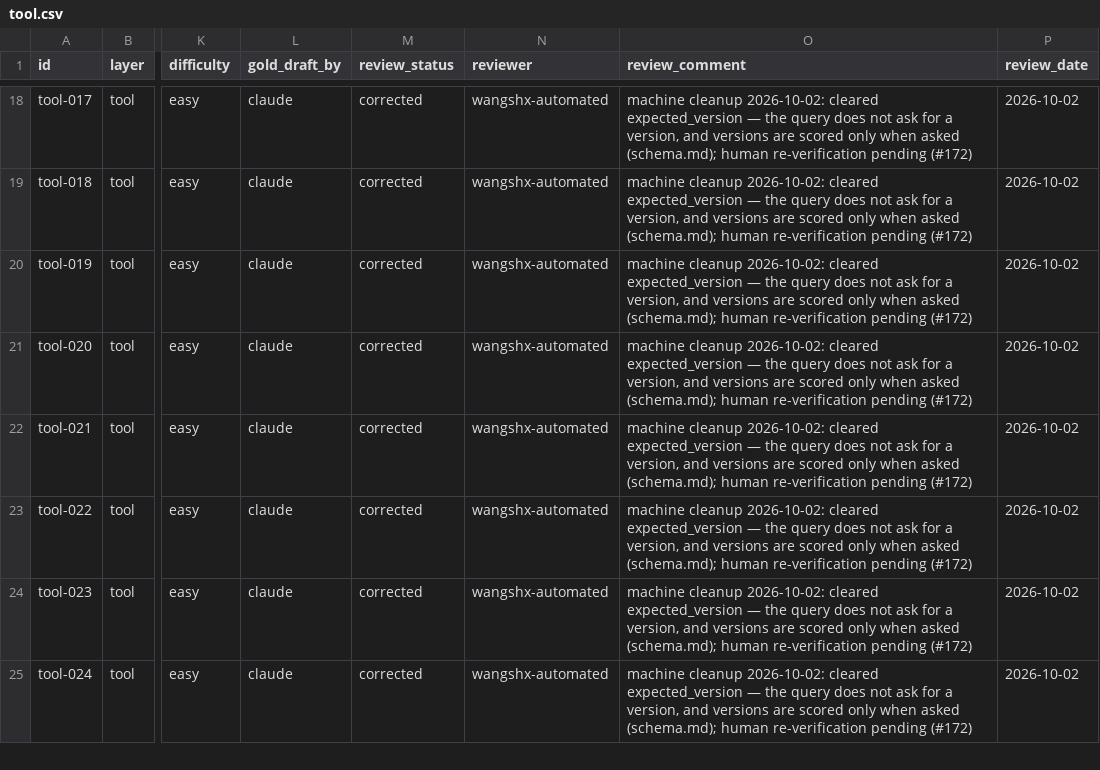
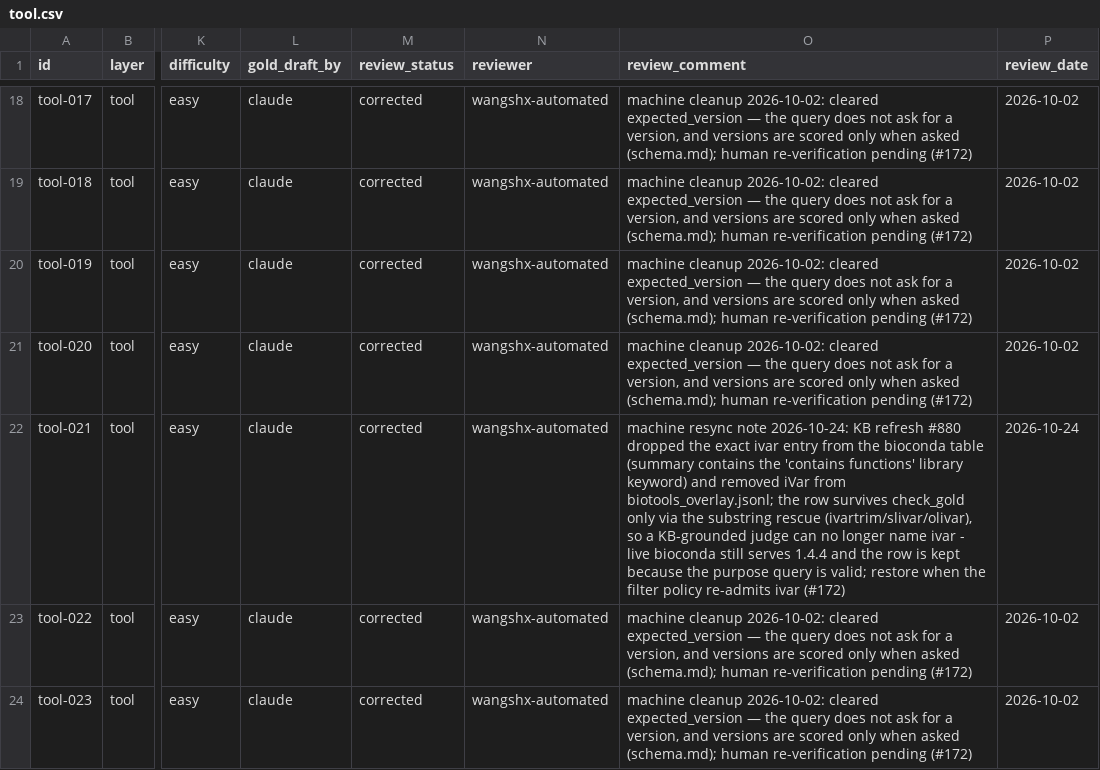
Before and after one commit to Traitome/oxo-flow, a CSV file: eval/gold/tool.csv, drawn as a sheet; only a part is shown, gaps mark what is left out; the shorter side is filled out with more unchanged rows; the diff names each change by its address in the sheet, - before the commit and + after, or states it on an @@ line.

```diff
--- a/eval/gold/tool.csv
+++ b/eval/gold/tool.csv
-O22 (review_comment): machine cleanup 2026-10-02: cleared expected_version — the query does not ask for a version, and versions are scored only when asked (schema.md); human re-verification pending (#172)
+O22 (review_comment): machine resync note 2026-10-24: KB refresh #880 dropped the exact ivar entry from the bioconda table (summary contains the 'contains functions' library keyword) and removed iVar from biotools_overlay.jsonl; the row survives check_gold only via the substring rescue (ivartrim/slivar/olivar), so a KB-grounded judge can no longer name ivar - live bioconda still serves 1.4.4 and the row is kept because the purpose query is valid; restore when the filter policy re-admits ivar (#172)
-P22 (review_date): 2026-10-02
+P22 (review_date): 2026-10-24
```
